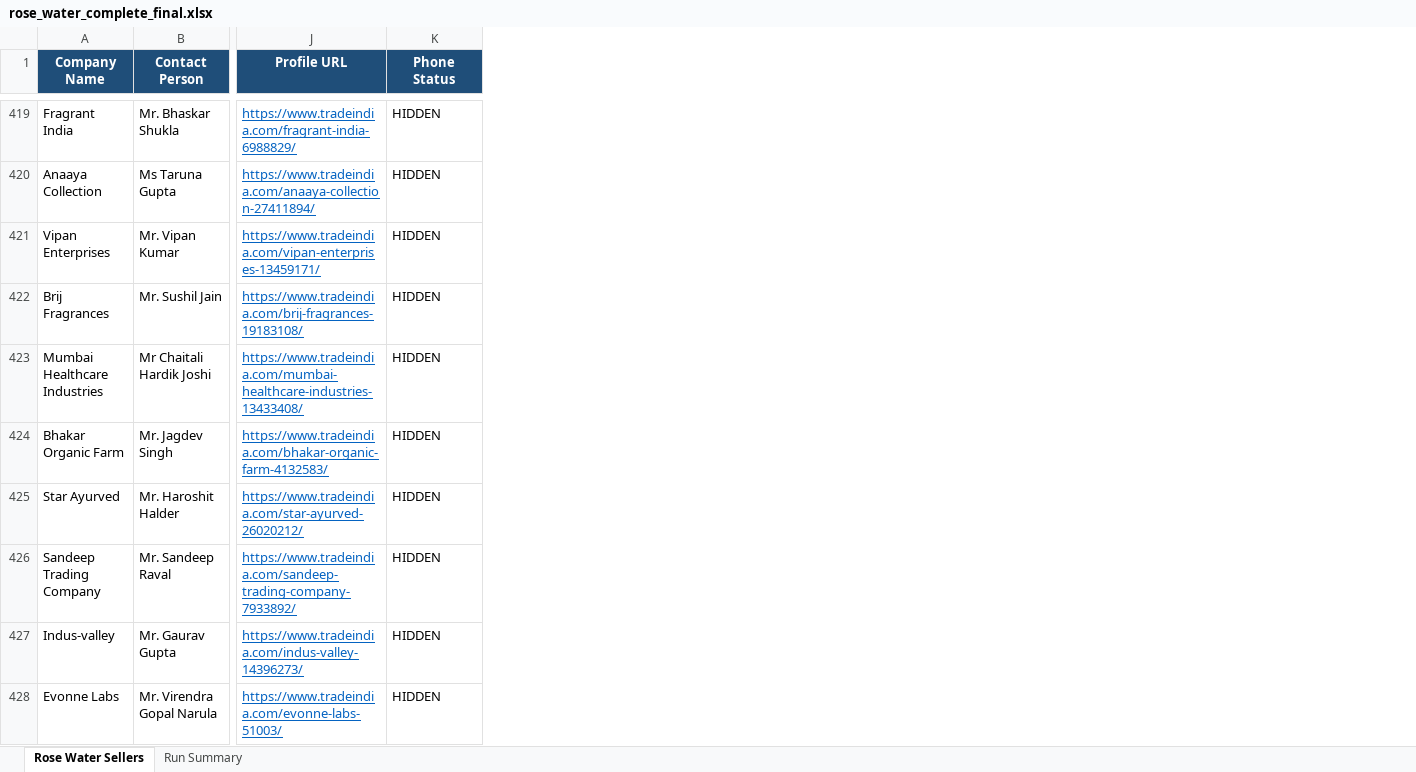
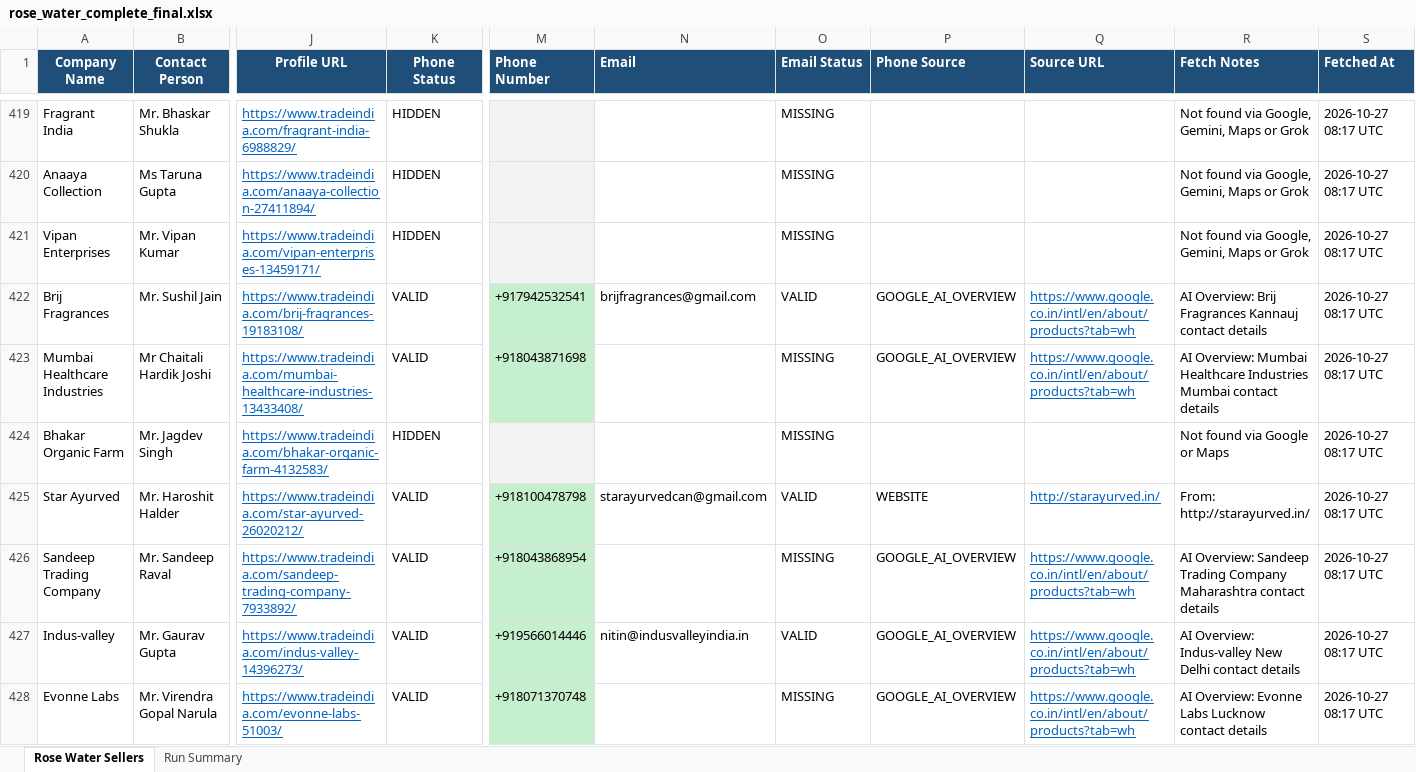
Before and after one commit to Hemanth-S-LANG/Aural-Essence, an Excel workbook: output/rose_water_complete_final.xlsx, sheet Rose Water Sellers, drawn as a sheet; only a part is shown, gaps mark what is left out; values as stored, in another font and other column widths than the file's, no borders; the diff covers the shown part only; the diff names each change by its address in the sheet, - before the commit and + after, or states it on an @@ line.

```diff
--- a/output/rose_water_complete_final.xlsx (sheet Rose Water Sellers)
+++ b/output/rose_water_complete_final.xlsx (sheet Rose Water Sellers)
+column M (Phone Number), rows 422-428: +917942532541 | +918043871698 |  | +918100478798 | +918043868954 | +919566014446 | +918071370748
+column N (Email), rows 422-427: brijfragrances@gmail.com |  |  | starayurvedcan@gmail.com |  | nitin@indusvalleyindia.in
+column O (Email Status), rows 419-428: MISSING | MISSING | MISSING | VALID | MISSING | MISSING | VALID | MISSING | VALID | MISSING
+column P (Phone Source), rows 422-428: GOOGLE_AI_OVERVIEW | GOOGLE_AI_OVERVIEW |  | WEBSITE | GOOGLE_AI_OVERVIEW | GOOGLE_AI_OVERVIEW | GOOGLE_AI_OVERVIEW
+column Q (Source URL), rows 422-428: https://www.google.co.in/intl/en/about/products?tab=wh | https://www.google.co.in/intl/en/about/products?tab=wh |  | http://starayurved.in/ | https://www.google.co.in/intl/en/about/products?tab=wh | https://www.google.co.in/intl/en/about/products?tab=wh | https://www.google.co.in/intl/en/about/products?tab=wh
+column R (Fetch Notes), rows 419-428: Not found via Google, Gemini, Maps or Grok | Not found via Google, Gemini, Maps or Grok | Not found via Google, Gemini, Maps or Grok | AI Overview: Brij Fragrances Kannauj contact details | AI Overview: Mumbai Healthcare Industries Mumbai contact details | Not found via Google or Maps | From: http://starayurved.in/ | AI Overview: Sandeep Trading Company Maharashtra contact details | AI Overview: Indus-valley New Delhi contact details | AI Overview: Evonne Labs Lucknow contact details
+column S (Fetched At), rows 419-428: all 2026-10-27 08:17 UTC
-K422:K423 (Phone Status): HIDDEN
+K422:K423 (Phone Status): VALID
-K425:K428 (Phone Status): HIDDEN
+K425:K428 (Phone Status): VALID
```
Also changed, not shown: 125 edited cells elsewhere in this sheet, 23 other files.
